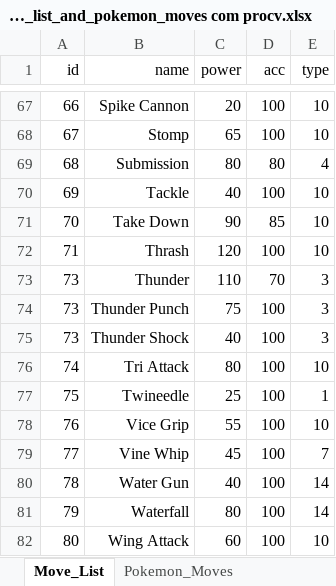
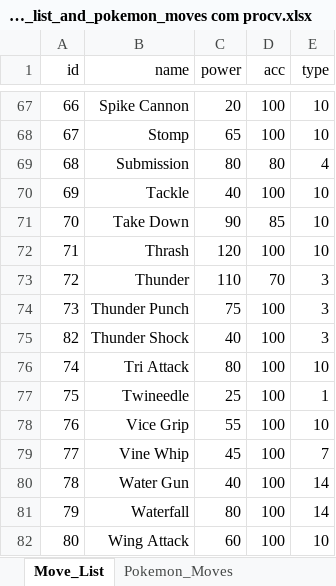
Before and after one commit to mcpereira7/pi1, an Excel workbook: Move_list_and_pokemon_moves com procv.xlsx, sheet Move_List, drawn as a sheet; only a part is shown, gaps mark what is left out; values as stored, in another font and other column widths than the file's, no borders; the diff names each change by its address in the sheet, - before the commit and + after, or states it on an @@ line.

```diff
--- a/Move_list_and_pokemon_moves com procv.xlsx (sheet Move_List)
+++ b/Move_list_and_pokemon_moves com procv.xlsx (sheet Move_List)
-A73 (id): 73
+A73 (id): 72
-A75 (id): 73
+A75 (id): 82
```
Also changed, not shown: sheet Pokemon_Moves.
